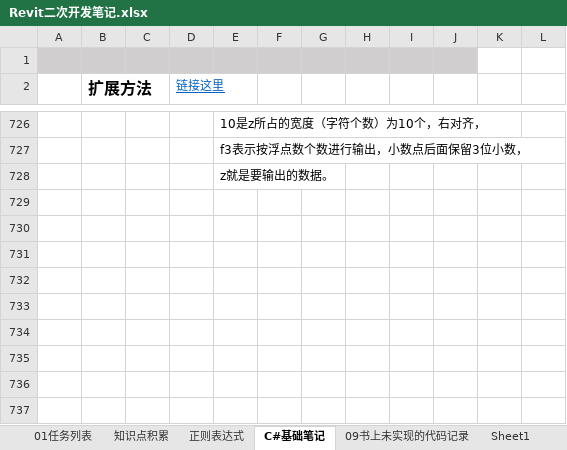
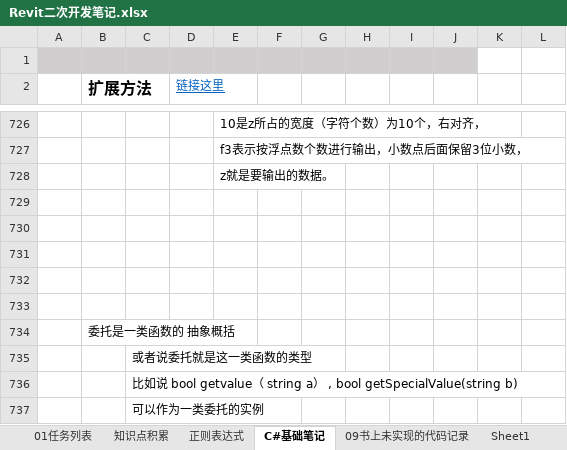
Before and after one commit to JieGou/500LineEveryDay, an Excel workbook: Revit二次开发笔记.xlsx, sheet C#基础笔记, drawn as a sheet; only a part is shown, gaps mark what is left out; values as stored, in another font and other column widths than the file's, no borders; the diff names each change by its address in the sheet, - before the commit and + after, or states it on an @@ line.

```diff
--- a/Revit二次开发笔记.xlsx (sheet C#基础笔记)
+++ b/Revit二次开发笔记.xlsx (sheet C#基础笔记)
+row 729: (empty)
+row 730: (empty)
+row 731: (empty)
+row 732: (empty)
+row 733: (empty)
+row 734:  | 委托是一类函数的 抽象概括
+row 735:  |  | 或者说委托就是这一类函数的类型
+row 736:  |  | 比如说 bool getvalue（ string a） , bool getSpecialValue(string b)
+row 737:  |  | 可以作为一类委托的实例
```
Also changed, not shown: sheet 01任务列表, 8 other files.
